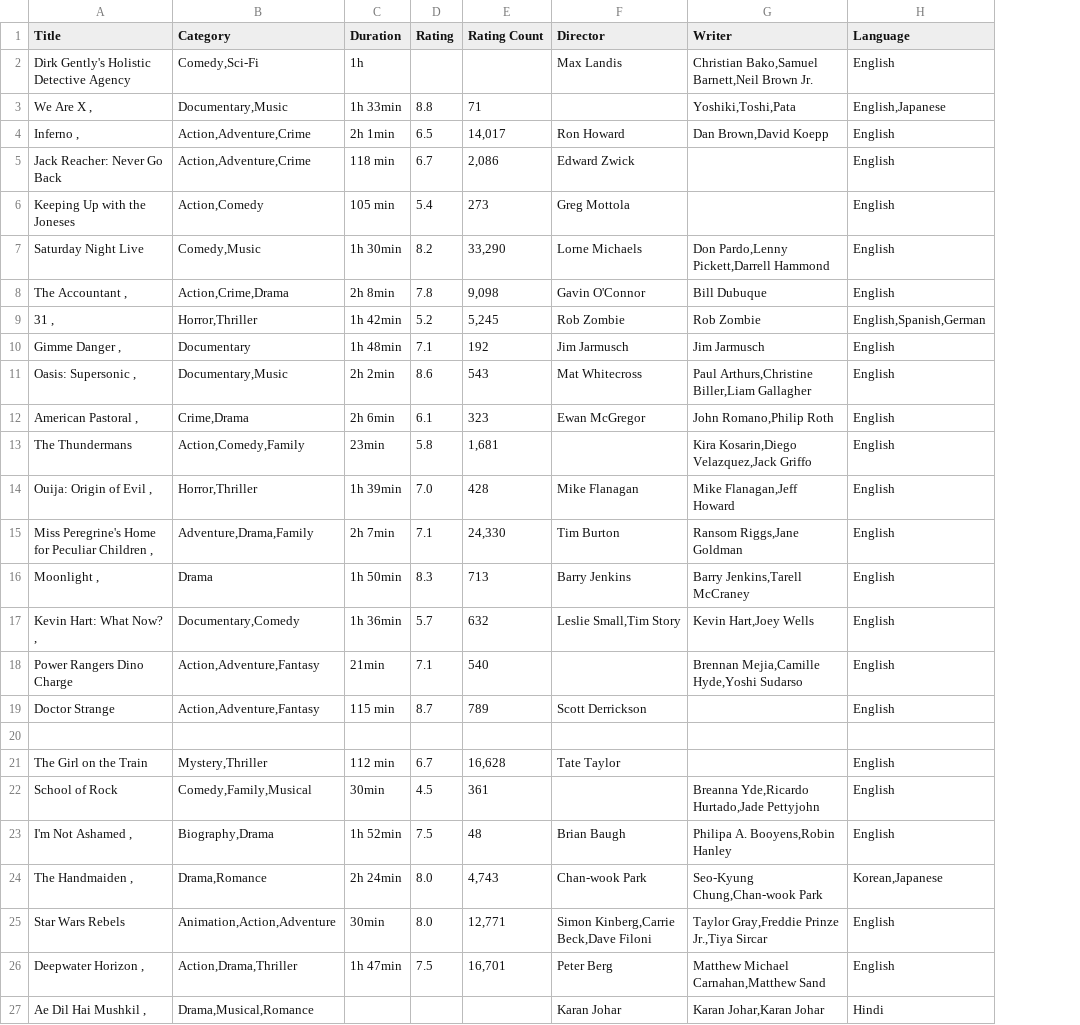
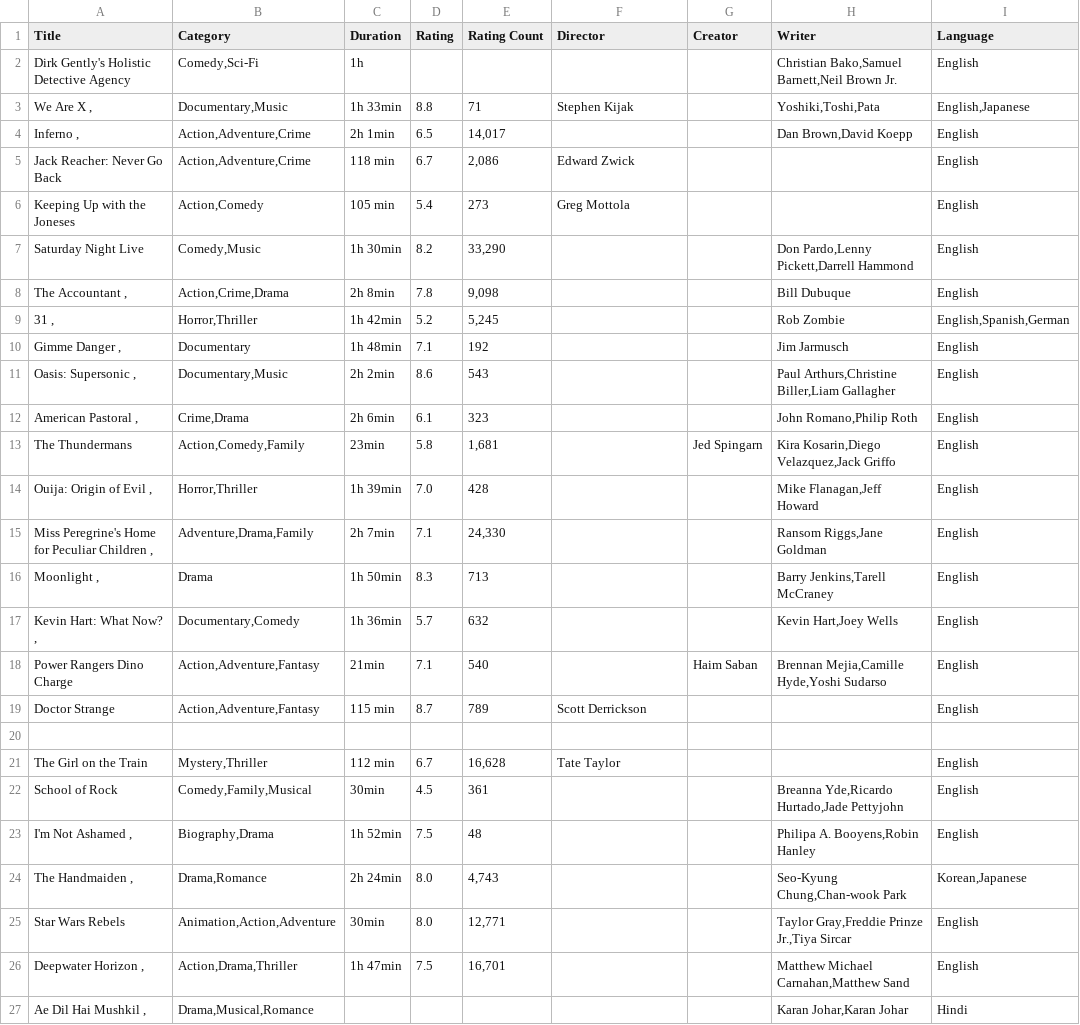
Before and after one commit to xpheal/fooRushProject, a CSV file: IMDB_scrape_data.csv, drawn as a sheet; only a part is shown; the diff names each change by its address in the sheet, - before the commit and + after, or states it on an @@ line.

Commit message:
temp

```diff
--- a/IMDB_scrape_data.csv
+++ b/IMDB_scrape_data.csv
+column G (Creator), rows 13-18: Jed Spingarn |  |  |  |  | Haim Saban
-F2 (Director): Max Landis
+F2 (Director): (empty)
-F3 (Director): (empty)
+F3 (Director): Stephen Kijak
-F4 (Director): Ron Howard
+F4 (Director): (empty)
-F7 (Director): Lorne Michaels
+F7 (Director): (empty)
-F8 (Director): Gavin O'Connor
+F8 (Director): (empty)
-F9 (Director): Rob Zombie
+F9 (Director): (empty)
-F10 (Director): Jim Jarmusch
+F10 (Director): (empty)
-F11 (Director): Mat Whitecross
+F11 (Director): (empty)
-F12 (Director): Ewan McGregor
+F12 (Director): (empty)
-F14 (Director): Mike Flanagan
+F14 (Director): (empty)
-F15 (Director): Tim Burton
+F15 (Director): (empty)
-F16 (Director): Barry Jenkins
+F16 (Director): (empty)
-F17 (Director): Leslie Small,Tim Story
+F17 (Director): (empty)
-F23 (Director): Brian Baugh
+F23 (Director): (empty)
-F24 (Director): Chan-wook Park
+F24 (Director): (empty)
-F25 (Director): Simon Kinberg,Carrie Beck,Dave Filoni
+F25 (Director): (empty)
-F26 (Director): Peter Berg
+F26 (Director): (empty)
-F27 (Director): Karan Johar
+F27 (Director): (empty)
```
